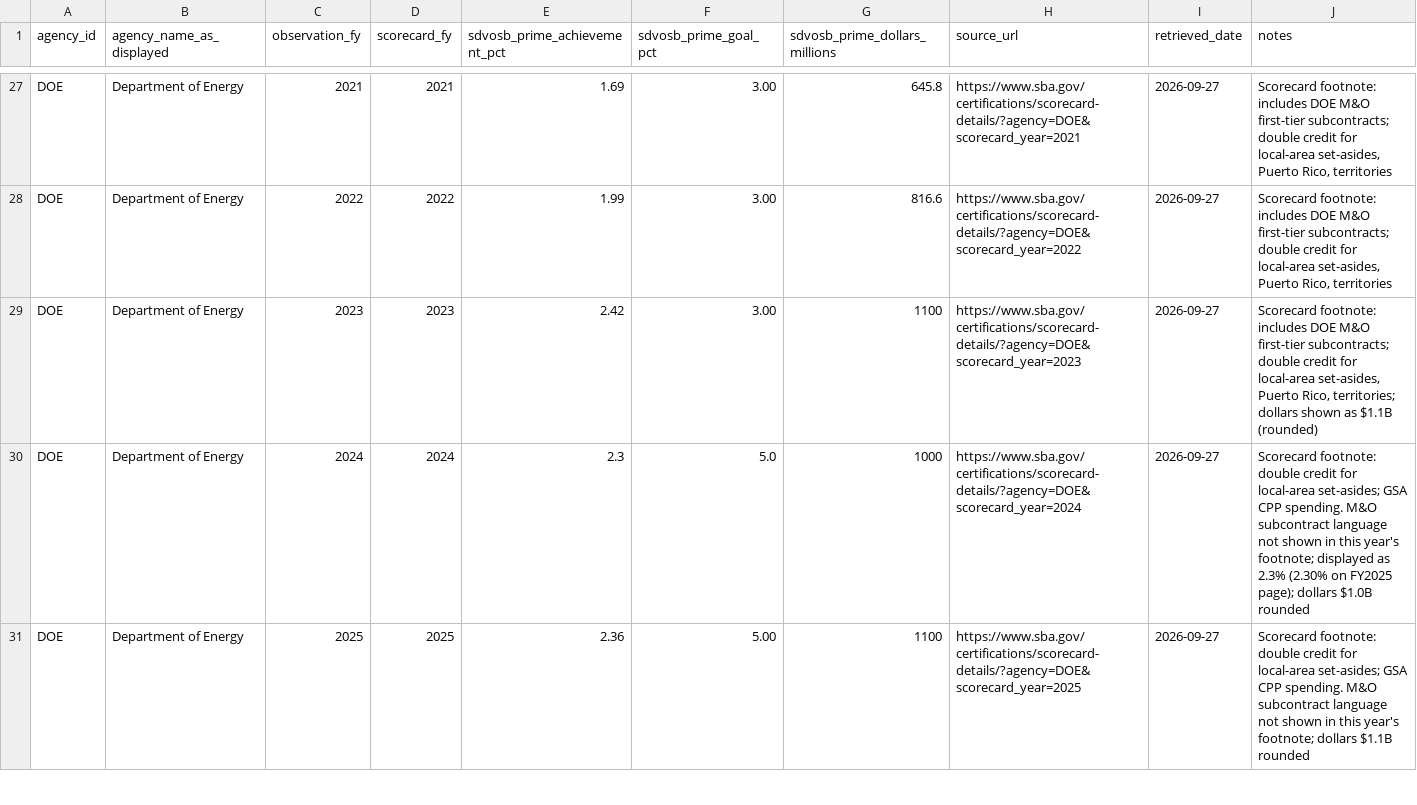
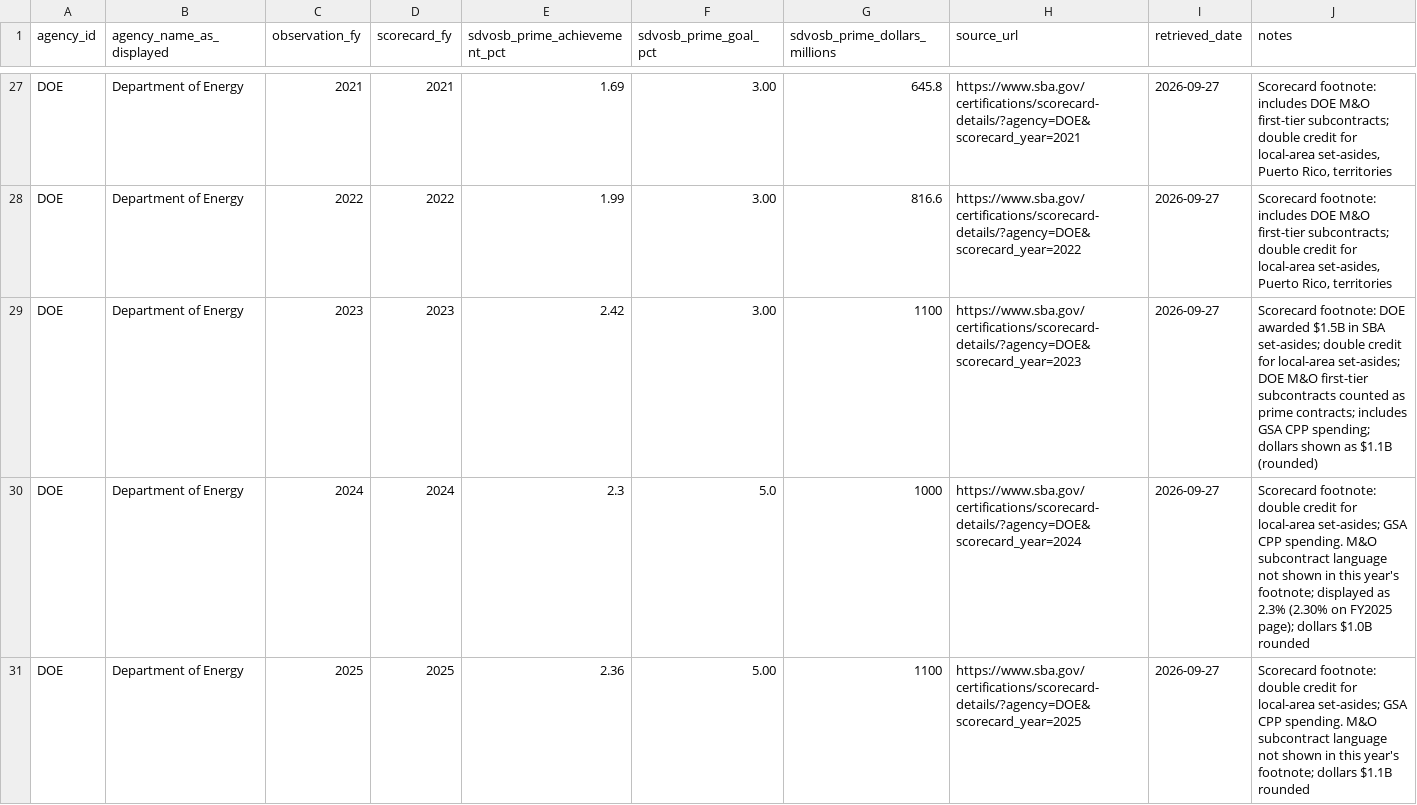
Before and after one commit to judsonlyates/sdvosb-federal-analytics, a CSV file: data/sample/sba_scorecard_sdvosb.csv, drawn as a sheet; only a part is shown, gaps mark what is left out.

Commit message:
A3: proposal, sample data, README and AI use updates

```diff
--- a/data/sample/sba_scorecard_sdvosb.csv
+++ b/data/sample/sba_scorecard_sdvosb.csv
@@ -28,3 +28,3 @@ DOE,Department of Energy,2021,2021,1.69,3.00,645.8,https://www.sba.gov/certifica
 DOE,Department of Energy,2022,2022,1.99,3.00,816.6,https://www.sba.gov/certifications/scorecard-details/?agency=DOE&scorecard_year=2022,2026-09-27,"Scorecard footnote: includes DOE M&O first-tier subcontracts; double credit for local-area set-asides, Puerto Rico, territories"
-DOE,Department of Energy,2023,2023,2.42,3.00,1100,https://www.sba.gov/certifications/scorecard-details/?agency=DOE&scorecard_year=2023,2026-09-27,"Scorecard footnote: includes DOE M&O first-tier subcontracts; double credit for local-area set-asides, Puerto Rico, territories; dollars shown as $1.1B (rounded)"
+DOE,Department of Energy,2023,2023,2.42,3.00,1100,https://www.sba.gov/certifications/scorecard-details/?agency=DOE&scorecard_year=2023,2026-09-27,Scorecard footnote: DOE awarded $1.5B in SBA set-asides; double credit for local-area set-asides; DOE M&O first-tier subcontracts counted as prime contracts; includes GSA CPP spending; dollars shown as $1.1B (rounded)
 DOE,Department of Energy,2024,2024,2.3,5.0,1000,https://www.sba.gov/certifications/scorecard-details/?agency=DOE&scorecard_year=2024,2026-09-27,Scorecard footnote: double credit for local-area set-asides; GSA CPP spending. M&O subcontract language not shown in this year's footnote; displayed as 2.3% (2.30% on FY2025 page); dollars $1.0B rounded
```
Also changed, not shown: 3 other files.
